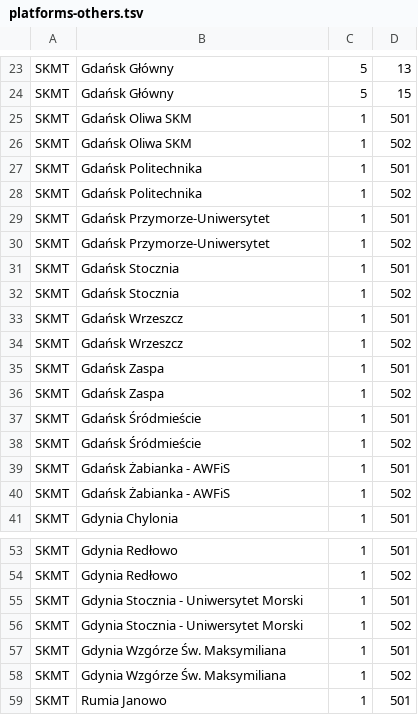
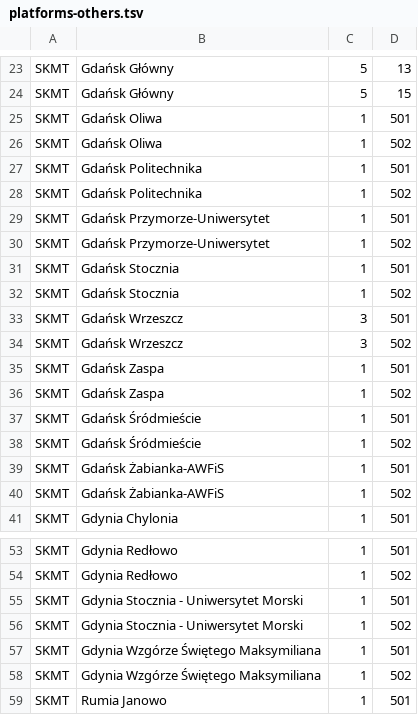
Before and after one commit to kasmar00/osm-plk-platform-validator, a TSV file: platforms-others.tsv, drawn as a sheet; only a part is shown, gaps mark what is left out.

```diff
--- a/platforms-others.tsv
+++ b/platforms-others.tsv
@@ -24,4 +24,4 @@ SKMT	Gdańsk Główny	5	13
 SKMT	Gdańsk Główny	5	15
-SKMT	Gdańsk Oliwa SKM	1	501
-SKMT	Gdańsk Oliwa SKM	1	502
+SKMT	Gdańsk Oliwa	1	501
+SKMT	Gdańsk Oliwa	1	502
 SKMT	Gdańsk Politechnika	1	501
@@ -32,4 +32,4 @@ SKMT	Gdańsk Stocznia	1	501
 SKMT	Gdańsk Stocznia	1	502
-SKMT	Gdańsk Wrzeszcz	1	501
-SKMT	Gdańsk Wrzeszcz	1	502
+SKMT	Gdańsk Wrzeszcz	3	501
+SKMT	Gdańsk Wrzeszcz	3	502
 SKMT	Gdańsk Zaspa	1	501
@@ -38,4 +38,4 @@ SKMT	Gdańsk Śródmieście	1	501
 SKMT	Gdańsk Śródmieście	1	502
-SKMT	Gdańsk Żabianka - AWFiS	1	501
-SKMT	Gdańsk Żabianka - AWFiS	1	502
+SKMT	Gdańsk Żabianka-AWFiS	1	501
+SKMT	Gdańsk Żabianka-AWFiS	1	502
 SKMT	Gdynia Chylonia	1	501
@@ -56,4 +56,4 @@ SKMT	Gdynia Stocznia - Uniwersytet Morski	1	501
 SKMT	Gdynia Stocznia - Uniwersytet Morski	1	502
-SKMT	Gdynia Wzgórze Św. Maksymiliana	1	501
-SKMT	Gdynia Wzgórze Św. Maksymiliana	1	502
+SKMT	Gdynia Wzgórze Świętego Maksymiliana	1	501
+SKMT	Gdynia Wzgórze Świętego Maksymiliana	1	502
 SKMT	Rumia Janowo	1	501
```
Also changed, not shown: 1 other file.
